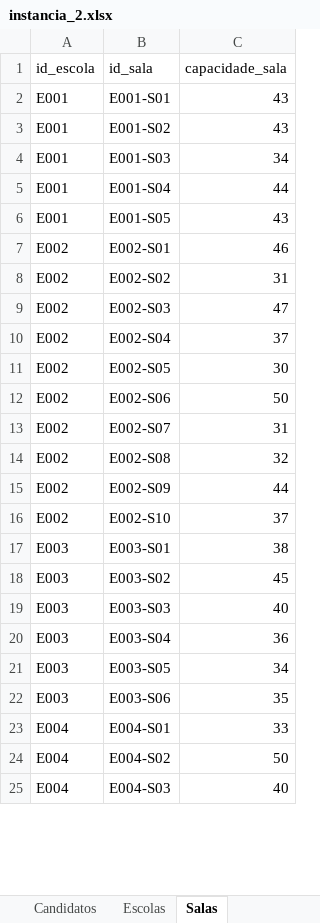
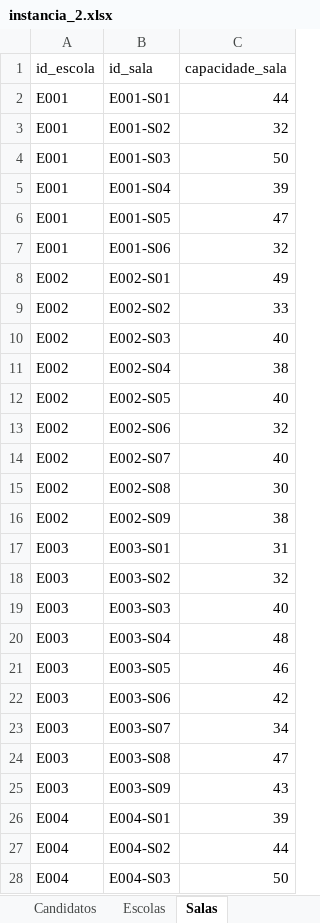
Before and after one commit to ViniCampos12/Trabalho1-IC, an Excel workbook: instancia_2.xlsx, sheet Salas, drawn as a sheet; only a part is shown; values as stored, in another font and other column widths than the file's, no borders; removed rows and columns are numbered as before the commit, all else as after; the diff covers the shown part only; the diff names each change by its address in the sheet, - before the commit and + after, or states it on an @@ line.

```diff
--- a/instancia_2.xlsx (sheet Salas)
+++ b/instancia_2.xlsx (sheet Salas)
-C2 (capacidade_sala): 43
+C2 (capacidade_sala): 44
-C3 (capacidade_sala): 43
+C3 (capacidade_sala): 32
-C4 (capacidade_sala): 34
+C4 (capacidade_sala): 50
-C5 (capacidade_sala): 44
+C5 (capacidade_sala): 39
-C6 (capacidade_sala): 43
+C6 (capacidade_sala): 47
+row 7: E001 | E001-S06 | 32
-C8 (capacidade_sala): 46
+C8 (capacidade_sala): 49
-C9 (capacidade_sala): 31
+C9 (capacidade_sala): 33
-C10 (capacidade_sala): 47
+C10 (capacidade_sala): 40
-C11 (capacidade_sala): 37
+C11 (capacidade_sala): 38
-C12 (capacidade_sala): 30
+C12 (capacidade_sala): 40
-C13 (capacidade_sala): 50
+C13 (capacidade_sala): 32
-C14 (capacidade_sala): 31
+C14 (capacidade_sala): 40
-C15 (capacidade_sala): 32
+C15 (capacidade_sala): 30
-C16 (capacidade_sala): 44
+C16 (capacidade_sala): 38
-row 16: E002 | E002-S10 | 37
-C17 (capacidade_sala): 38
+C17 (capacidade_sala): 31
-C18 (capacidade_sala): 45
+C18 (capacidade_sala): 32
-C20 (capacidade_sala): 36
+C20 (capacidade_sala): 48
-C21 (capacidade_sala): 34
+C21 (capacidade_sala): 46
-C22 (capacidade_sala): 35
+C22 (capacidade_sala): 42
+row 23: E003 | E003-S07 | 34
+row 24: E003 | E003-S08 | 47
+row 25: E003 | E003-S09 | 43
-C26 (capacidade_sala): 33
+C26 (capacidade_sala): 39
-C27 (capacidade_sala): 50
+C27 (capacidade_sala): 44
-C28 (capacidade_sala): 40
+C28 (capacidade_sala): 50
```
Also changed, not shown: 8 added rows, 9 removed rows and 67 edited cells elsewhere in this sheet, sheet Matriz_Distancias, sheet Candidatos, sheet Escolas, sheet Resumo, 1 other file.
